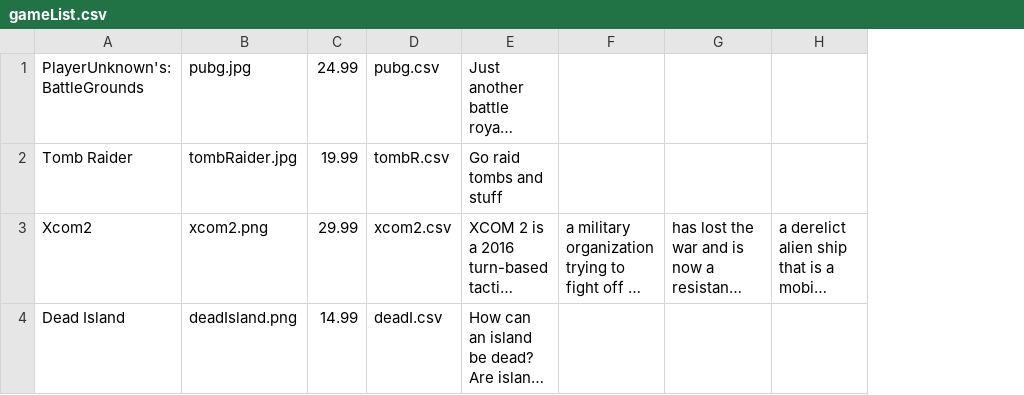
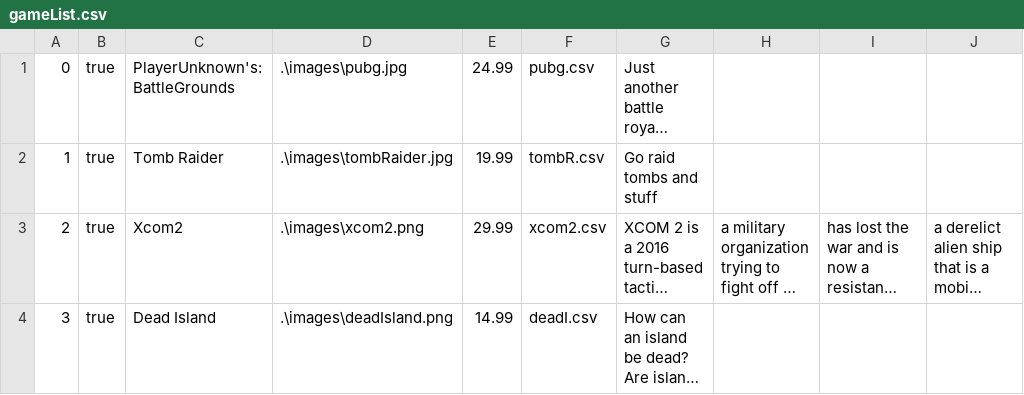
Before and after one commit to torstencodes/Half-life-3, a CSV file: gameList.csv, drawn as a sheet; only a part is shown; long unchanged cells end in …; removed rows and columns are numbered as before the commit, all else as after; the diff names each change by its address in the sheet, - before the commit and + after, or states it on an @@ line.

```diff
--- a/gameList.csv
+++ b/gameList.csv
+column A, rows 1-4: 0 | 1 | 2 | 3
+column B, rows 1-4: all true
-column B, rows 1-4: pubg.jpg | tombRaider.jpg | xcom2.png | deadIsland.png
+column D, rows 1-4: .\images\pubg.jpg | .\images\tombRaider.jpg | .\images\xcom2.png | .\images\deadIsland.png
```
Also changed, not shown: 8 other files.
